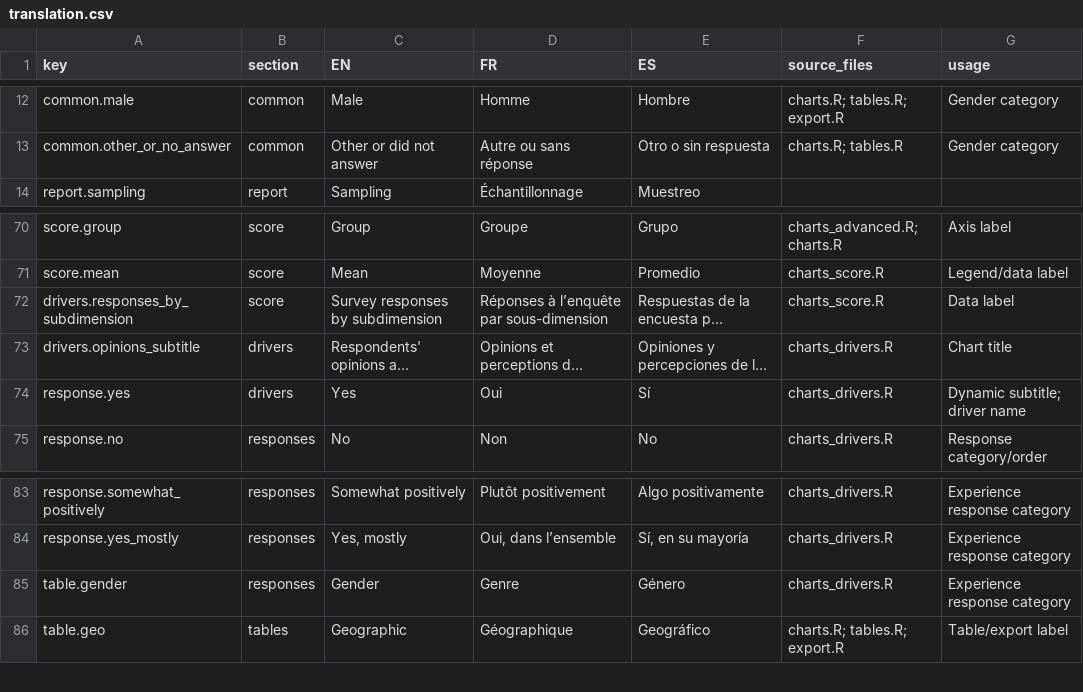
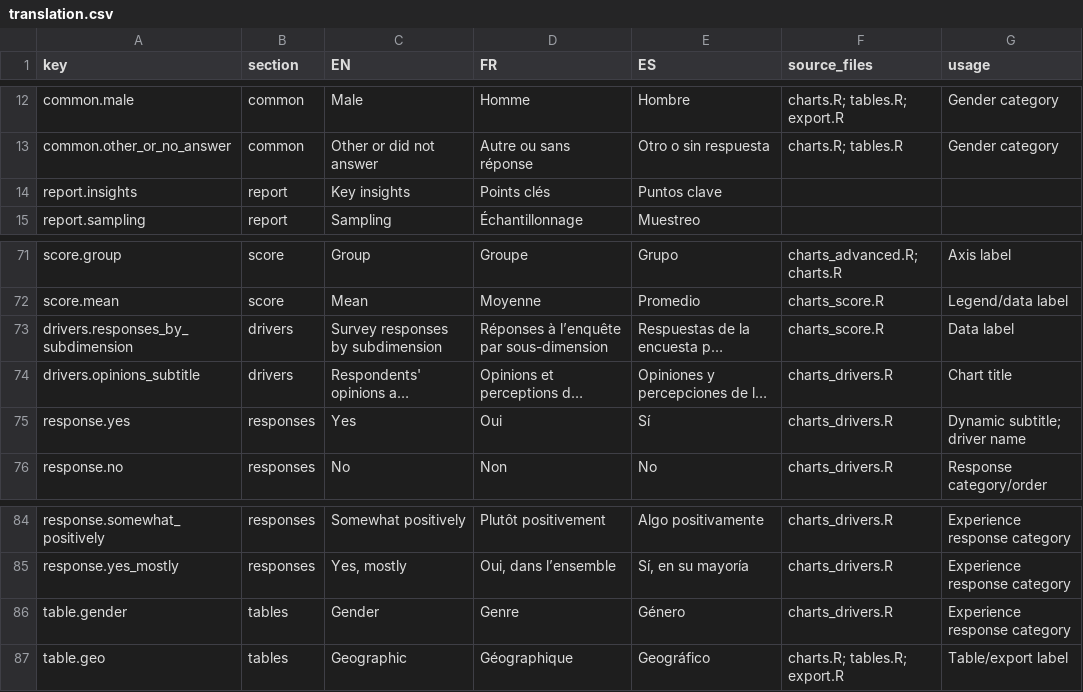
Before and after one commit to CEA-dataportal/trust-index, a CSV file: R/base/translation.csv, drawn as a sheet; only a part is shown, gaps mark what is left out; long unchanged cells end in …; addresses are those after the commit; the diff names each change by its address in the sheet, - before the commit and + after, or states it on an @@ line.

Commit message:
Update translation.csv

```diff
--- a/R/base/translation.csv
+++ b/R/base/translation.csv
+row 14: report.insights | report | Key insights | Points clés | Puntos clave
-B73 (section): score
+B73 (section): drivers
-B75 (section): drivers
+B75 (section): responses
-B86 (section): responses
+B86 (section): tables
```
